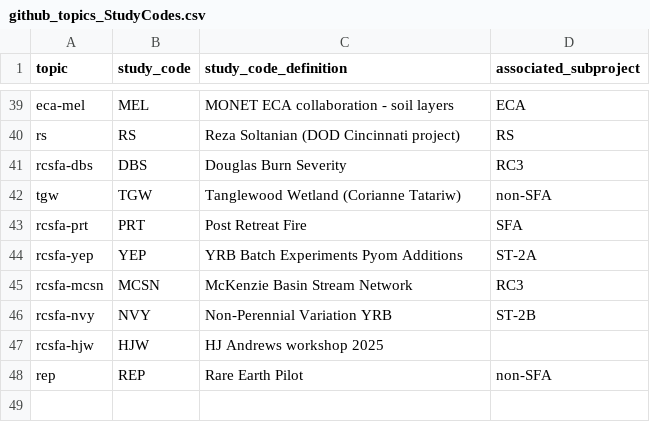
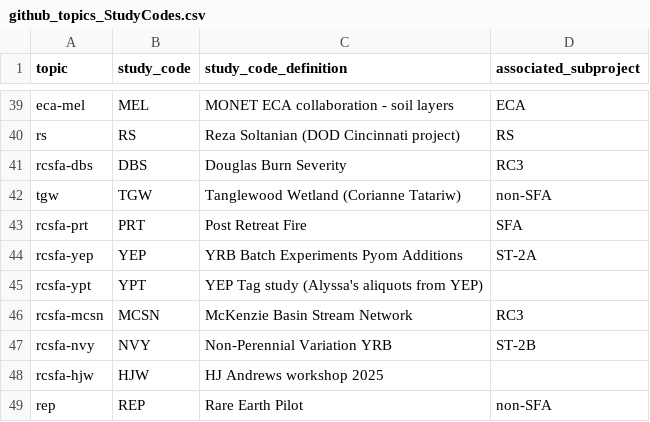
Before and after one commit to river-corridors-sfa/RCSFA_GitHub_Organization_Guidance, a CSV file: github_topics/github_topics_StudyCodes.csv, drawn as a sheet; only a part is shown, gaps mark what is left out; the diff names each change by its address in the sheet, - before the commit and + after, or states it on an @@ line.

Commit message:
Update github_topics_StudyCodes.csv

```diff
--- a/github_topics/github_topics_StudyCodes.csv
+++ b/github_topics/github_topics_StudyCodes.csv
+row 45: rcsfa-ypt | YPT | YEP Tag study (Alyssa's aliquots from YEP)
```
